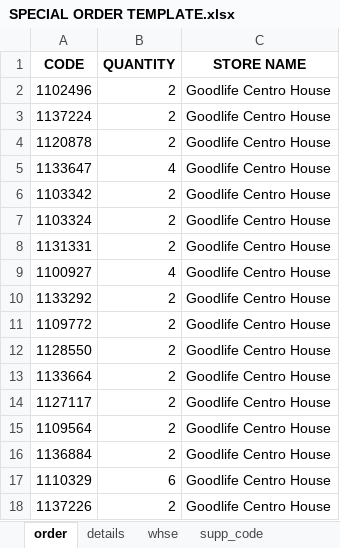
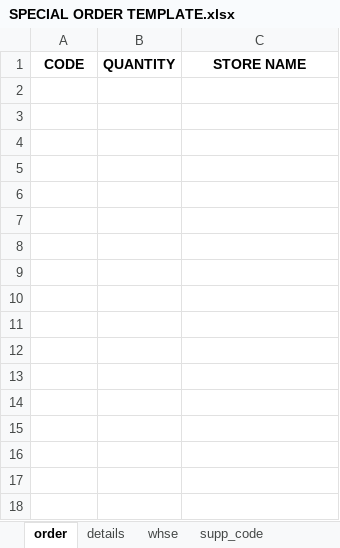
Before and after one commit to Veekits/AUTOMATION, an Excel workbook: SPECIAL ORDER TEMPLATE.xlsx, sheet order, drawn as a sheet; values as stored, in another font and other column widths than the file's, no borders; the diff names each change by its address in the sheet, - before the commit and + after, or states it on an @@ line.

```diff
--- a/SPECIAL ORDER TEMPLATE.xlsx (sheet order)
+++ b/SPECIAL ORDER TEMPLATE.xlsx (sheet order)
-row 2: 1102496 | 2 | Goodlife Centro House
-row 3: 1137224 | 2 | Goodlife Centro House
-row 4: 1120878 | 2 | Goodlife Centro House
-row 5: 1133647 | 4 | Goodlife Centro House
-row 6: 1103342 | 2 | Goodlife Centro House
-row 7: 1103324 | 2 | Goodlife Centro House
-row 8: 1131331 | 2 | Goodlife Centro House
-row 9: 1100927 | 4 | Goodlife Centro House
-row 10: 1133292 | 2 | Goodlife Centro House
-row 11: 1109772 | 2 | Goodlife Centro House
-row 12: 1128550 | 2 | Goodlife Centro House
-row 13: 1133664 | 2 | Goodlife Centro House
-row 14: 1127117 | 2 | Goodlife Centro House
-row 15: 1109564 | 2 | Goodlife Centro House
-row 16: 1136884 | 2 | Goodlife Centro House
-row 17: 1110329 | 6 | Goodlife Centro House
-row 18: 1137226 | 2 | Goodlife Centro House
```
Also changed, not shown: 51 other files.
